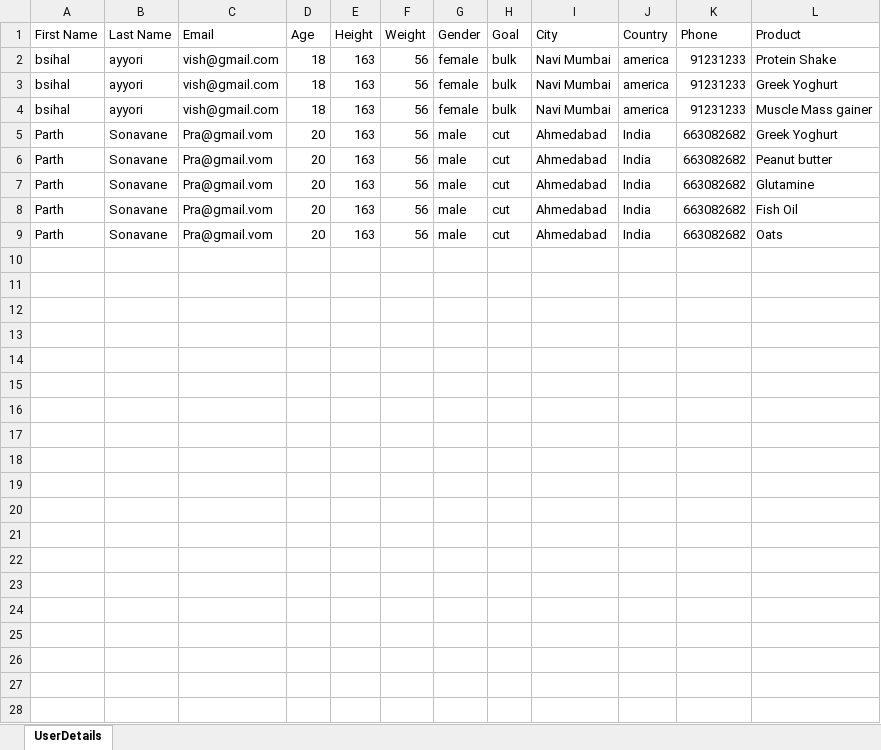
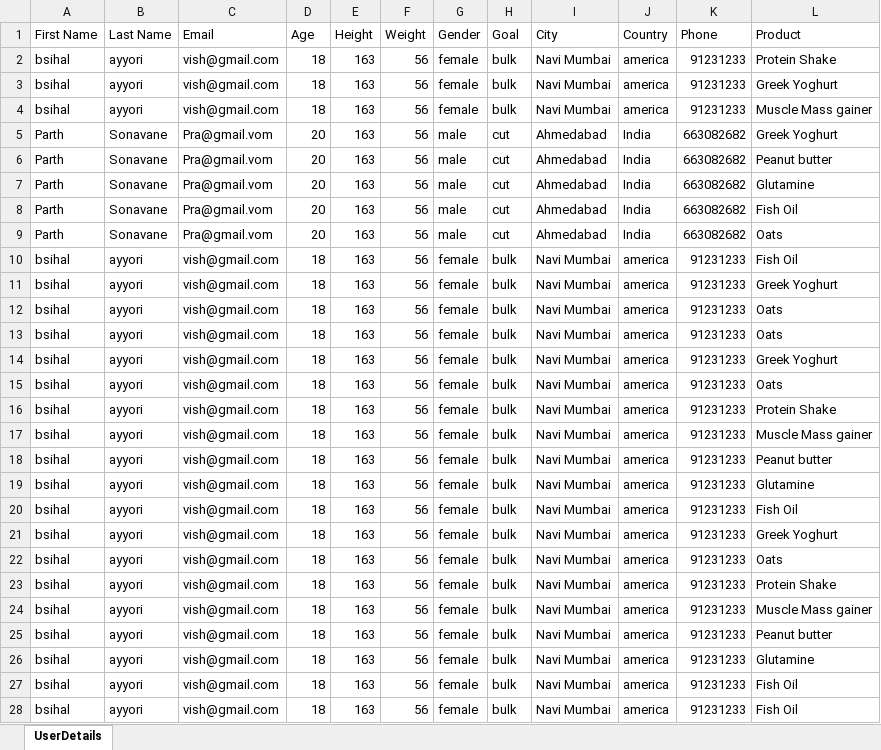
Before and after one commit to Adiking117/ecombackend, an Excel workbook: public/temp/user_details.xlsx, sheet UserDetails, drawn as a sheet; only a part is shown; values as stored, in another font and other column widths than the file's, no borders; the diff covers the shown part only; the diff names each change by its address in the sheet, - before the commit and + after, or states it on an @@ line.

```diff
--- a/public/temp/user_details.xlsx (sheet UserDetails)
+++ b/public/temp/user_details.xlsx (sheet UserDetails)
+row 10: bsihal | ayyori | vish@gmail.com | 18 | 163 | 56 | female | bulk | Navi Mumbai | america | 91231233 | Fish Oil
+row 11: bsihal | ayyori | vish@gmail.com | 18 | 163 | 56 | female | bulk | Navi Mumbai | america | 91231233 | Greek Yoghurt
+row 12: bsihal | ayyori | vish@gmail.com | 18 | 163 | 56 | female | bulk | Navi Mumbai | america | 91231233 | Oats
+row 13: bsihal | ayyori | vish@gmail.com | 18 | 163 | 56 | female | bulk | Navi Mumbai | america | 91231233 | Oats
+row 14: bsihal | ayyori | vish@gmail.com | 18 | 163 | 56 | female | bulk | Navi Mumbai | america | 91231233 | Greek Yoghurt
+row 15: bsihal | ayyori | vish@gmail.com | 18 | 163 | 56 | female | bulk | Navi Mumbai | america | 91231233 | Oats
+row 16: bsihal | ayyori | vish@gmail.com | 18 | 163 | 56 | female | bulk | Navi Mumbai | america | 91231233 | Protein Shake
+row 17: bsihal | ayyori | vish@gmail.com | 18 | 163 | 56 | female | bulk | Navi Mumbai | america | 91231233 | Muscle Mass gainer
+row 18: bsihal | ayyori | vish@gmail.com | 18 | 163 | 56 | female | bulk | Navi Mumbai | america | 91231233 | Peanut butter
+row 19: bsihal | ayyori | vish@gmail.com | 18 | 163 | 56 | female | bulk | Navi Mumbai | america | 91231233 | Glutamine
+row 20: bsihal | ayyori | vish@gmail.com | 18 | 163 | 56 | female | bulk | Navi Mumbai | america | 91231233 | Fish Oil
+row 21: bsihal | ayyori | vish@gmail.com | 18 | 163 | 56 | female | bulk | Navi Mumbai | america | 91231233 | Greek Yoghurt
+row 22: bsihal | ayyori | vish@gmail.com | 18 | 163 | 56 | female | bulk | Navi Mumbai | america | 91231233 | Oats
+row 23: bsihal | ayyori | vish@gmail.com | 18 | 163 | 56 | female | bulk | Navi Mumbai | america | 91231233 | Protein Shake
+row 24: bsihal | ayyori | vish@gmail.com | 18 | 163 | 56 | female | bulk | Navi Mumbai | america | 91231233 | Muscle Mass gainer
+row 25: bsihal | ayyori | vish@gmail.com | 18 | 163 | 56 | female | bulk | Navi Mumbai | america | 91231233 | Peanut butter
+row 26: bsihal | ayyori | vish@gmail.com | 18 | 163 | 56 | female | bulk | Navi Mumbai | america | 91231233 | Glutamine
+row 27: bsihal | ayyori | vish@gmail.com | 18 | 163 | 56 | female | bulk | Navi Mumbai | america | 91231233 | Fish Oil
+row 28: bsihal | ayyori | vish@gmail.com | 18 | 163 | 56 | female | bulk | Navi Mumbai | america | 91231233 | Fish Oil
```
Also changed, not shown: 3 added rows elsewhere in this sheet, 5 other files.
